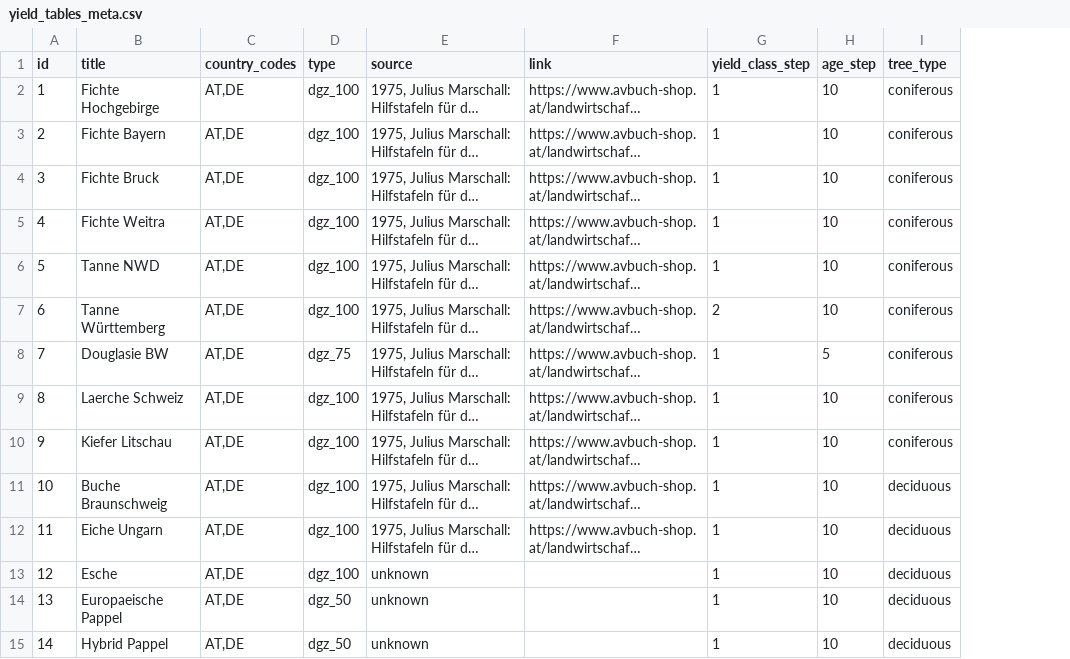
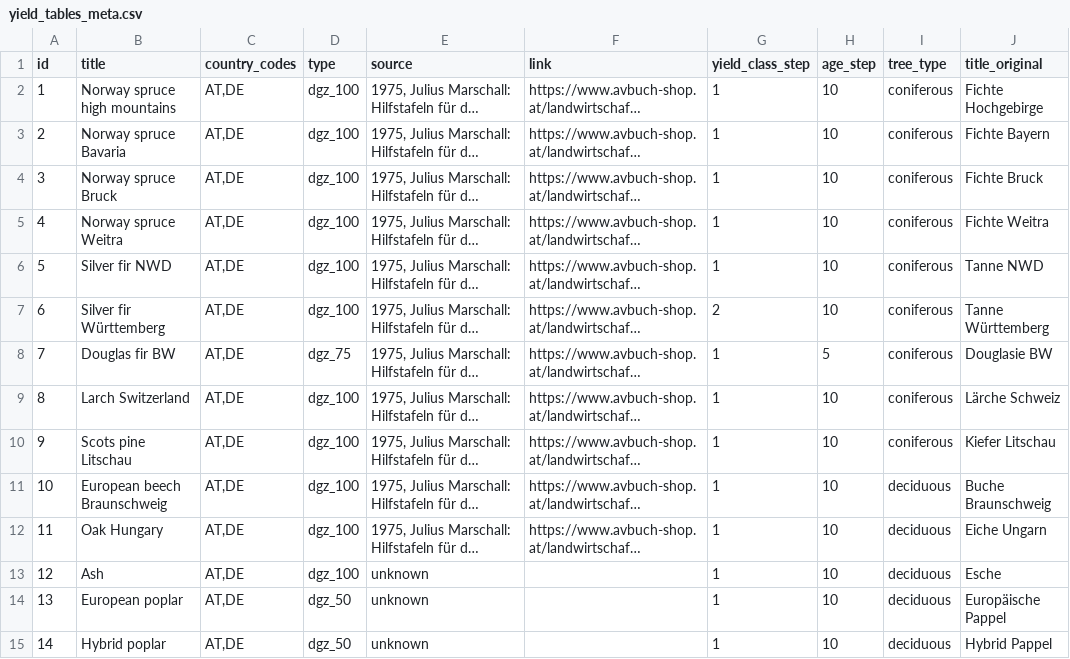
Before and after one commit to treely/openyieldtables, a CSV file: src/openyieldtables/data/yield_tables_meta.csv, drawn as a sheet; only a part is shown; long unchanged cells end in …; the diff covers the shown part only; the diff names each change by its address in the sheet, - before the commit and + after, or states it on an @@ line.

Commit message:
feat: add original and english titles to yield tables (#134)

```diff
--- a/src/openyieldtables/data/yield_tables_meta.csv
+++ b/src/openyieldtables/data/yield_tables_meta.csv
+column J (title_original), rows 2-15: Fichte Hochgebirge | Fichte Bayern | Fichte Bruck | Fichte Weitra | Tanne NWD | Tanne Württemberg | Douglasie BW | Lärche Schweiz | Kiefer Litschau | Buche Braunschweig | Eiche Ungarn | Esche | Europäische Pappel | Hybrid Pappel
-B2 (title): Fichte Hochgebirge
+B2 (title): Norway spruce high mountains
-B3 (title): Fichte Bayern
+B3 (title): Norway spruce Bavaria
-B4 (title): Fichte Bruck
+B4 (title): Norway spruce Bruck
-B5 (title): Fichte Weitra
+B5 (title): Norway spruce Weitra
-B6 (title): Tanne NWD
+B6 (title): Silver fir NWD
-B7 (title): Tanne Württemberg
+B7 (title): Silver fir Württemberg
-B8 (title): Douglasie BW
+B8 (title): Douglas fir BW
-B9 (title): Laerche Schweiz
+B9 (title): Larch Switzerland
-B10 (title): Kiefer Litschau
+B10 (title): Scots pine Litschau
-B11 (title): Buche Braunschweig
+B11 (title): European beech Braunschweig
-B12 (title): Eiche Ungarn
+B12 (title): Oak Hungary
-B13 (title): Esche
+B13 (title): Ash
-B14 (title): Europaeische Pappel
+B14 (title): European poplar
-B15 (title): Hybrid Pappel
+B15 (title): Hybrid poplar
```
Also changed, not shown: 104 edited cells elsewhere in this file, 12 other files.
